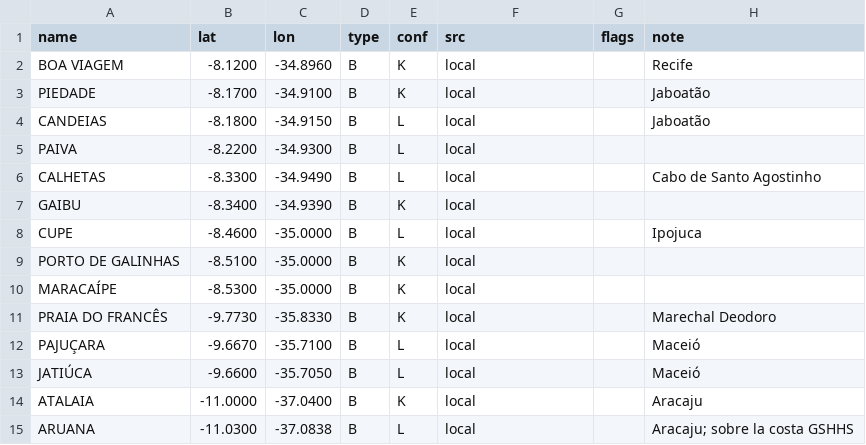
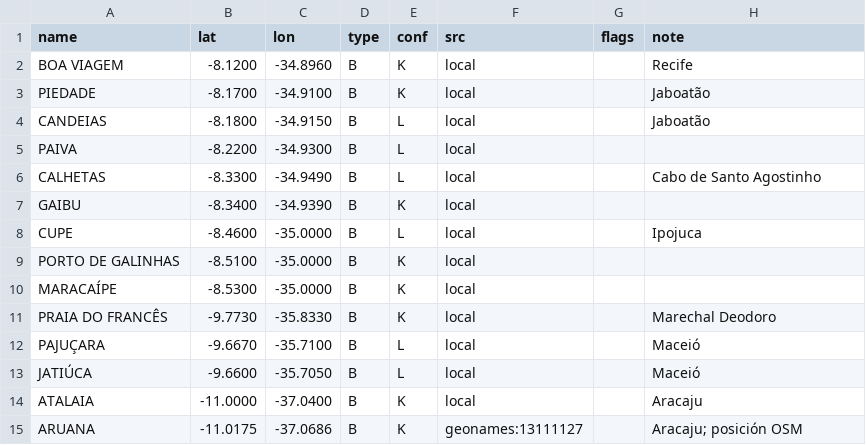
Before and after one commit to scgm11/surf-dawn-data, a CSV file: seeds/spots/BR-NE-PE.csv, drawn as a sheet.

```diff
--- a/seeds/spots/BR-NE-PE.csv
+++ b/seeds/spots/BR-NE-PE.csv
@@ -14,2 +14,2 @@ JATIÚCA,-9.6600,-35.7050,B,L,local,,Maceió
 ATALAIA,-11.0000,-37.0400,B,K,local,,Aracaju
-ARUANA,-11.0300,-37.0838,B,L,local,,Aracaju; sobre la costa GSHHS
+ARUANA,-11.0175,-37.0686,B,K,geonames:13111127,,Aracaju; posición OSM
```
Also changed, not shown: seeds/spots/BR-NE-CE.csv, seeds/spots/CL-MAU.csv, 4 other files.
